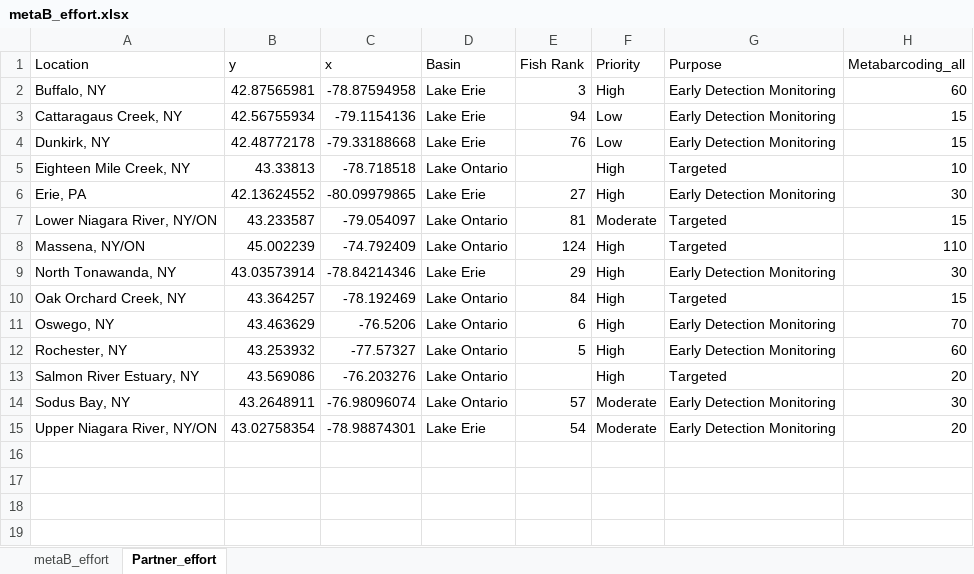
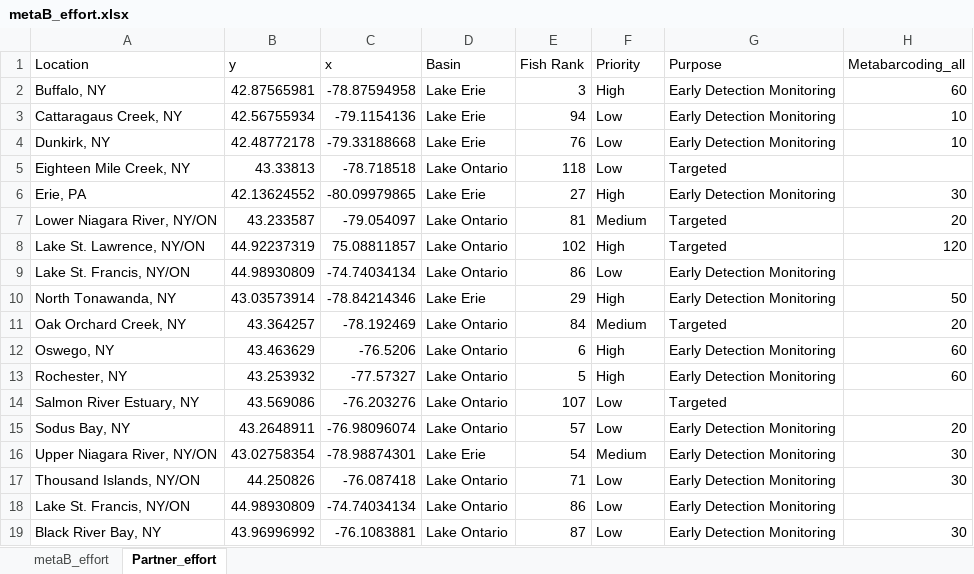
Before and after one commit to jcochran-usfws/Implementation_Planning, an Excel workbook: data/metaB_effort.xlsx, sheet Partner_effort, drawn as a sheet; values as stored, in another font and other column widths than the file's, no borders; removed rows and columns are numbered as before the commit, all else as after; the diff names each change by its address in the sheet, - before the commit and + after, or states it on an @@ line.

```diff
--- a/data/metaB_effort.xlsx (sheet Partner_effort)
+++ b/data/metaB_effort.xlsx (sheet Partner_effort)
-H3:H4 (Metabarcoding_all): 15
+H3:H4 (Metabarcoding_all): 10
-E5 (Fish Rank): (empty)
+E5 (Fish Rank): 118
-F5 (Priority): High
+F5 (Priority): Low
-H5 (Metabarcoding_all): 10
+H5 (Metabarcoding_all): (empty)
-F7 (Priority): Moderate
+F7 (Priority): Medium
-H7 (Metabarcoding_all): 15
+H7 (Metabarcoding_all): 20
-row 8: Massena, NY/ON | 45.002239 | -74.792409 | Lake Ontario | 124 | High | Targeted | 110
+row 8: Lake St. Lawrence, NY/ON | 44.92237319 | 75.08811857 | Lake Ontario | 102 | High | Targeted | 120
+row 9: Lake St. Francis, NY/ON | 44.98930809 | -74.74034134 | Lake Ontario | 86 | Low | Early Detection Monitoring
-H10 (Metabarcoding_all): 30
+H10 (Metabarcoding_all): 50
-F11 (Priority): High
+F11 (Priority): Medium
-H11 (Metabarcoding_all): 15
+H11 (Metabarcoding_all): 20
-H12 (Metabarcoding_all): 70
+H12 (Metabarcoding_all): 60
-E14 (Fish Rank): (empty)
+E14 (Fish Rank): 107
-F14 (Priority): High
+F14 (Priority): Low
-H14 (Metabarcoding_all): 20
+H14 (Metabarcoding_all): (empty)
-F15 (Priority): Moderate
+F15 (Priority): Low
-H15 (Metabarcoding_all): 30
+H15 (Metabarcoding_all): 20
-F16 (Priority): Moderate
+F16 (Priority): Medium
-H16 (Metabarcoding_all): 20
+H16 (Metabarcoding_all): 30
+row 17: Thousand Islands, NY/ON | 44.250826 | -76.087418 | Lake Ontario | 71 | Low | Early Detection Monitoring | 30
+row 18: Lake St. Francis, NY/ON | 44.98930809 | -74.74034134 | Lake Ontario | 86 | Low | Early Detection Monitoring
+row 19: Black River Bay, NY | 43.96996992 | -76.1083881 | Lake Ontario | 87 | Low | Early Detection Monitoring | 30
```
Also changed, not shown: sheet metaB_effort, data/projected_effort.xlsx, 24 other files.
